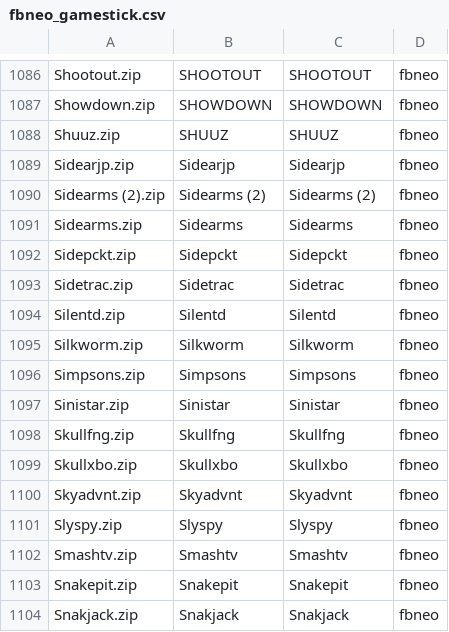
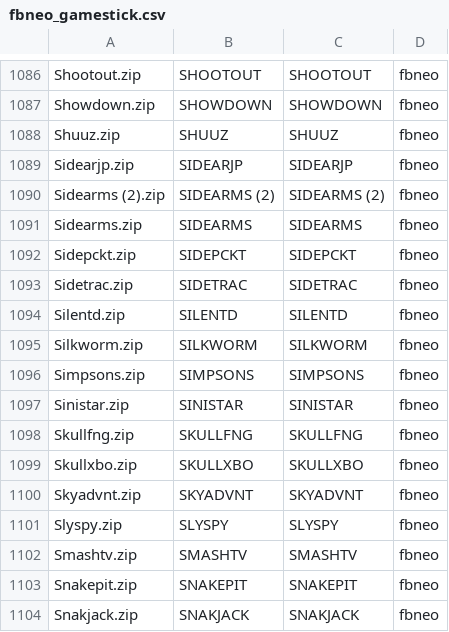
Before and after one commit to jcempro/retrodata, a CSV file: roms/fbneo/fbneo_gamestick.csv, drawn as a sheet; only a part is shown, gaps mark what is left out; the diff covers the shown part only.

```diff
--- a/roms/fbneo/fbneo_gamestick.csv
+++ b/roms/fbneo/fbneo_gamestick.csv
@@ -1088,17 +1088,17 @@
 "Shuuz.zip","SHUUZ","SHUUZ","fbneo",
-"Sidearjp.zip","Sidearjp","Sidearjp","fbneo",
-"Sidearms (2).zip","Sidearms (2)","Sidearms (2)","fbneo",
-"Sidearms.zip","Sidearms","Sidearms","fbneo",
-"Sidepckt.zip","Sidepckt","Sidepckt","fbneo",
-"Sidetrac.zip","Sidetrac","Sidetrac","fbneo",
-"Silentd.zip","Silentd","Silentd","fbneo",
-"Silkworm.zip","Silkworm","Silkworm","fbneo",
-"Simpsons.zip","Simpsons","Simpsons","fbneo",
-"Sinistar.zip","Sinistar","Sinistar","fbneo",
-"Skullfng.zip","Skullfng","Skullfng","fbneo",
-"Skullxbo.zip","Skullxbo","Skullxbo","fbneo",
-"Skyadvnt.zip","Skyadvnt","Skyadvnt","fbneo",
-"Slyspy.zip","Slyspy","Slyspy","fbneo",
-"Smashtv.zip","Smashtv","Smashtv","fbneo",
-"Snakepit.zip","Snakepit","Snakepit","fbneo",
-"Snakjack.zip","Snakjack","Snakjack","fbneo",
+"Sidearjp.zip","SIDEARJP","SIDEARJP","fbneo",
+"Sidearms (2).zip","SIDEARMS (2)","SIDEARMS (2)","fbneo",
+"Sidearms.zip","SIDEARMS","SIDEARMS","fbneo",
+"Sidepckt.zip","SIDEPCKT","SIDEPCKT","fbneo",
+"Sidetrac.zip","SIDETRAC","SIDETRAC","fbneo",
+"Silentd.zip","SILENTD","SILENTD","fbneo",
+"Silkworm.zip","SILKWORM","SILKWORM","fbneo",
+"Simpsons.zip","SIMPSONS","SIMPSONS","fbneo",
+"Sinistar.zip","SINISTAR","SINISTAR","fbneo",
+"Skullfng.zip","SKULLFNG","SKULLFNG","fbneo",
+"Skullxbo.zip","SKULLXBO","SKULLXBO","fbneo",
+"Skyadvnt.zip","SKYADVNT","SKYADVNT","fbneo",
+"Slyspy.zip","SLYSPY","SLYSPY","fbneo",
+"Smashtv.zip","SMASHTV","SMASHTV","fbneo",
+"Snakepit.zip","SNAKEPIT","SNAKEPIT","fbneo",
+"Snakjack.zip","SNAKJACK","SNAKJACK","fbneo",
```
Also changed, not shown: 3 added rows, 3 removed rows, 1 moved row and 114 edited cells elsewhere in this file, 2 other files.
